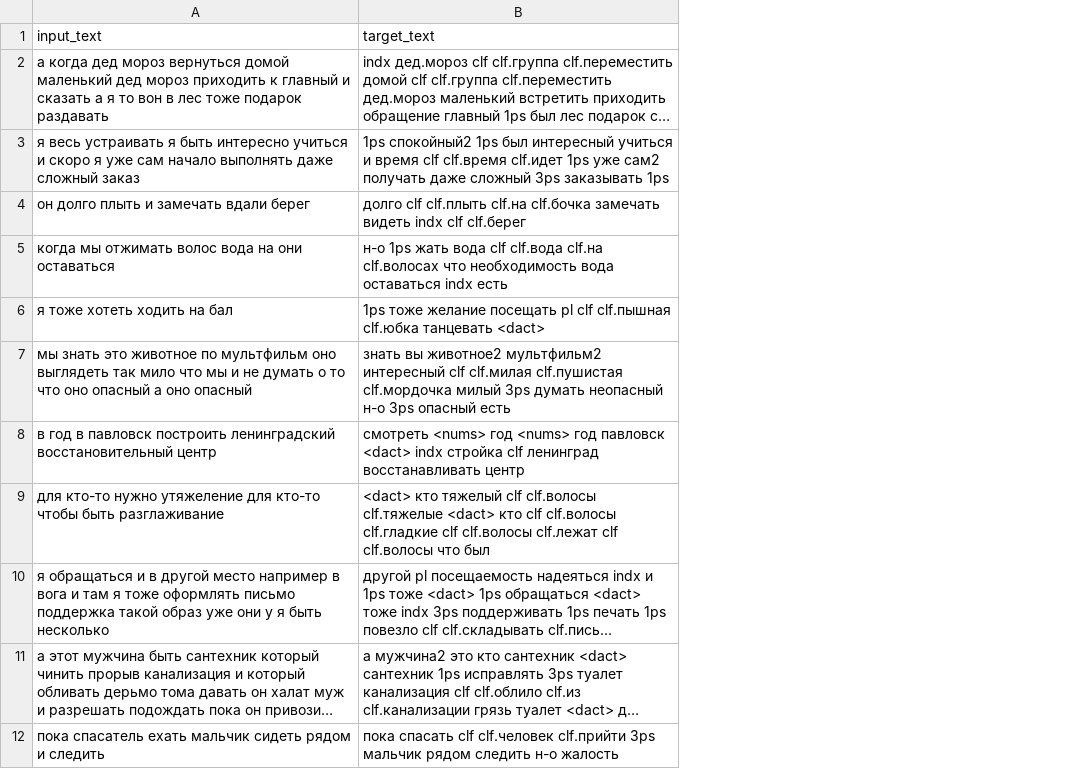
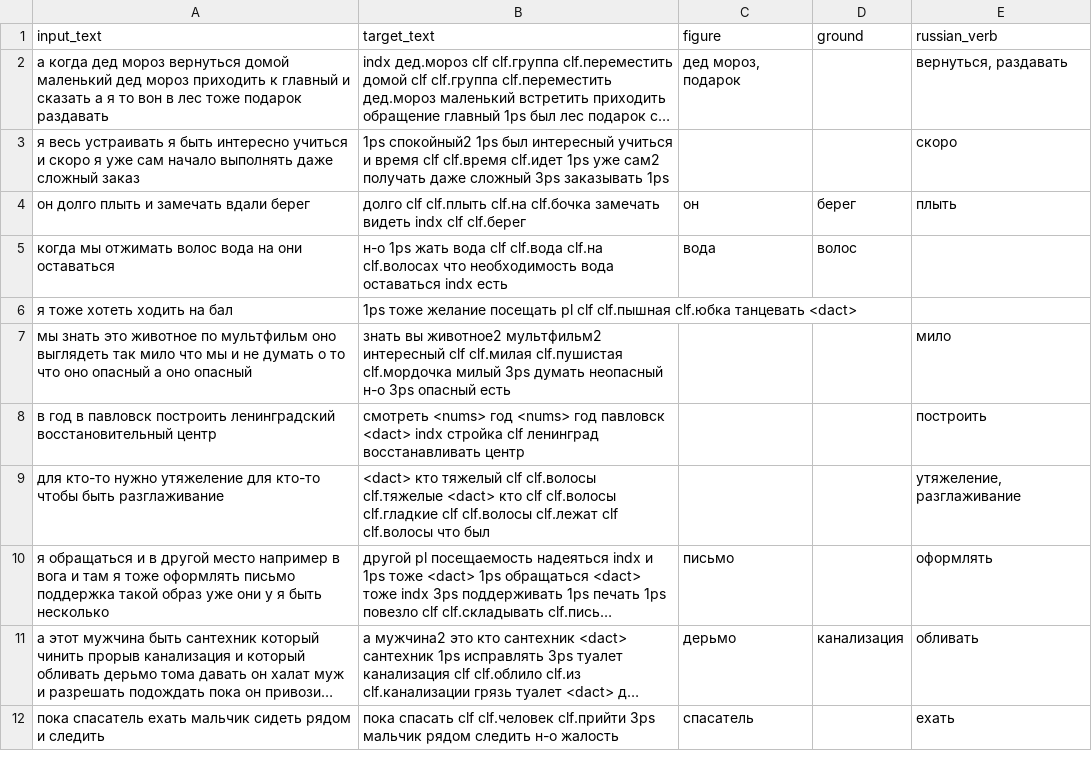
Before and after one commit to Pandaklez/MT_Russian-to-RSL, a CSV file: experiments/removing_tokens/figure_ground_test_set.csv, drawn as a sheet; only a part is shown; long unchanged cells end in …; the diff names each change by its address in the sheet, - before the commit and + after, or states it on an @@ line.

Commit message:
removing tokens update

```diff
--- a/experiments/removing_tokens/figure_ground_test_set.csv
+++ b/experiments/removing_tokens/figure_ground_test_set.csv
+column C (figure), rows 2-12: дед мороз, подарок |  | он | вода |  |  |  |  | письмо | дерьмо | спасатель
+column D (ground), rows 4-11: берег | волос |  |  |  |  |  | канализация
+column E (russian_verb), rows 2-12: вернуться, раздавать | скоро | плыть |  |  | мило | построить | утяжеление, разглаживание | оформлять | обливать | ехать
```
Also changed, not shown: 1 other file.
